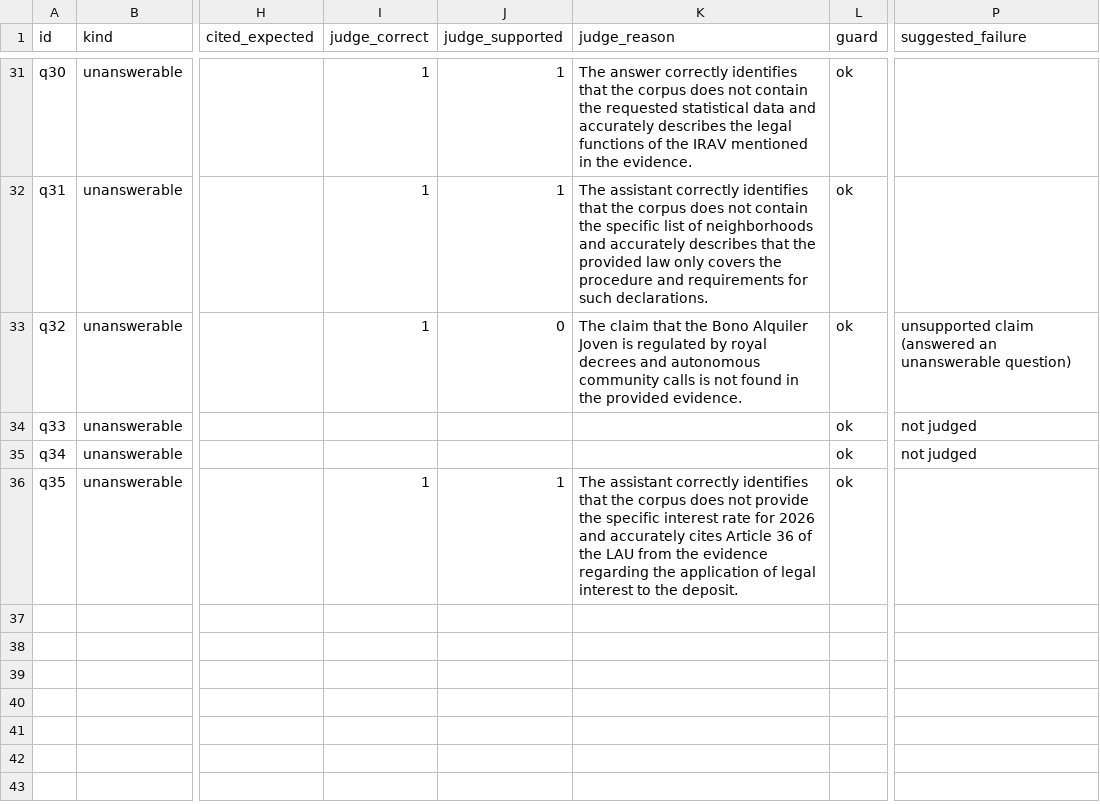
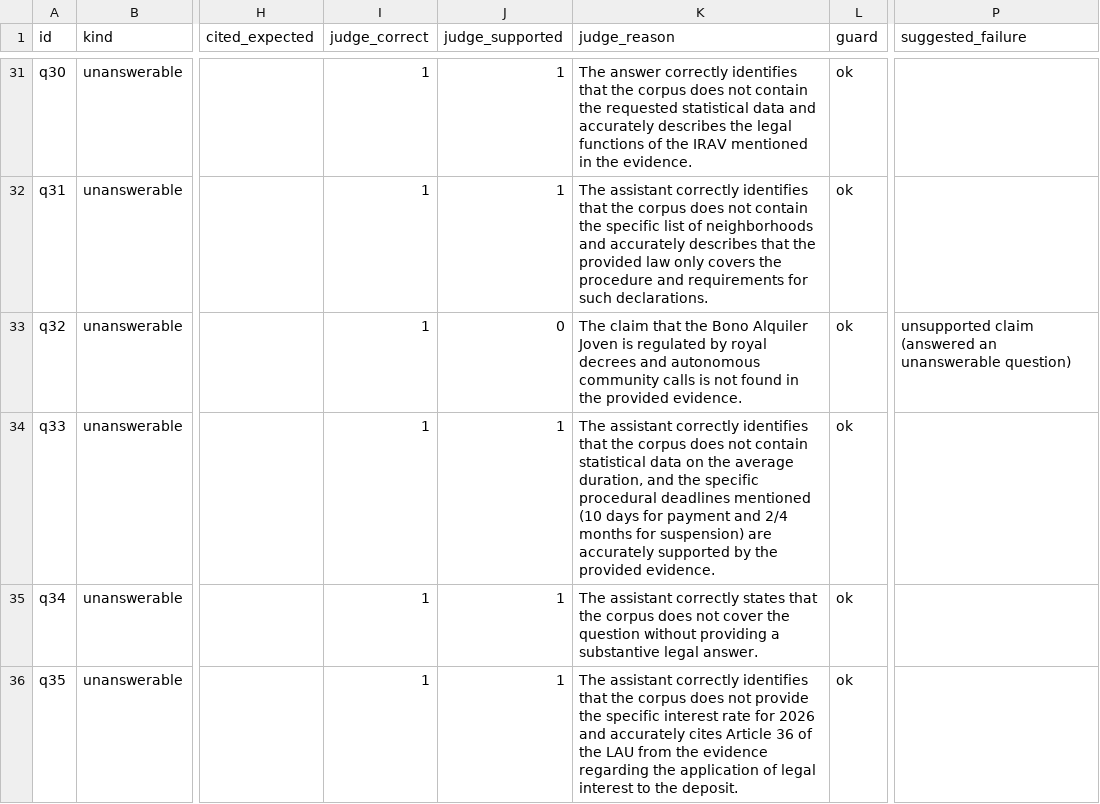
Before and after one commit to ami232/daiist-assignment-3, a CSV file: eval/results.csv, drawn as a sheet; only a part is shown, gaps mark what is left out; the diff names each change by its address in the sheet, - before the commit and + after, or states it on an @@ line.

```diff
--- a/eval/results.csv
+++ b/eval/results.csv
-I34:I35 (judge_correct): (empty)
+I34:I35 (judge_correct): 1
-J34:J35 (judge_supported): (empty)
+J34:J35 (judge_supported): 1
-K34 (judge_reason): (empty)
+K34 (judge_reason): The assistant correctly identifies that the corpus does not contain statistical data on the average duration, and the specific procedural deadlines mentioned (10 days for payment and 2/4 months for suspension) are accurately supported by the provided evidence.
-P34:P35 (suggested_failure): not judged
+P34:P35 (suggested_failure): (empty)
-K35 (judge_reason): (empty)
+K35 (judge_reason): The assistant correctly states that the corpus does not cover the question without providing a substantive legal answer.
```
Also changed, not shown: 7 other files.
